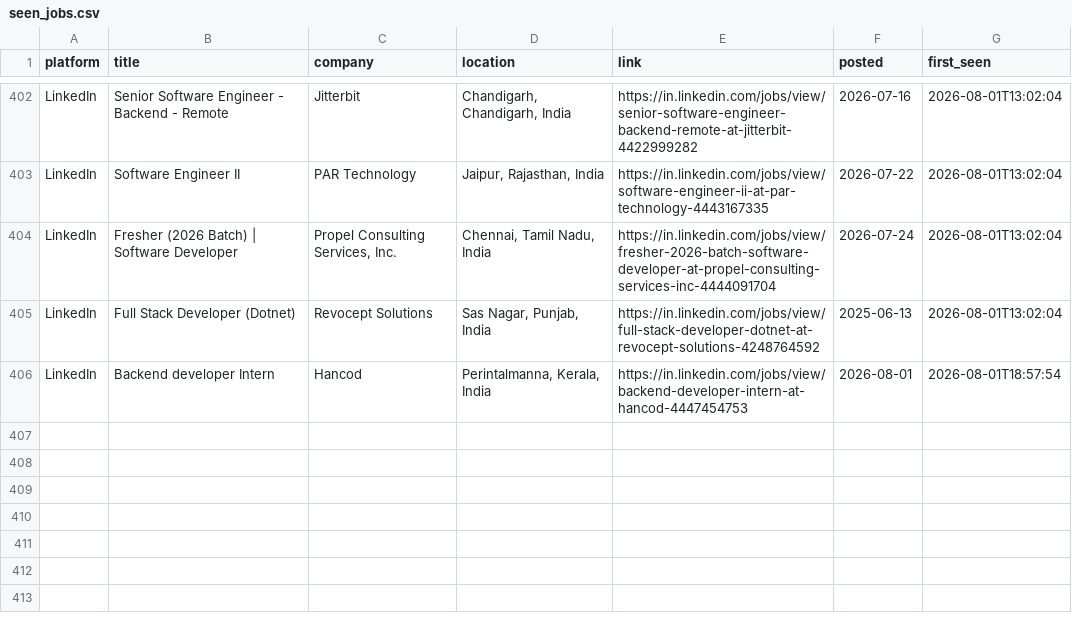
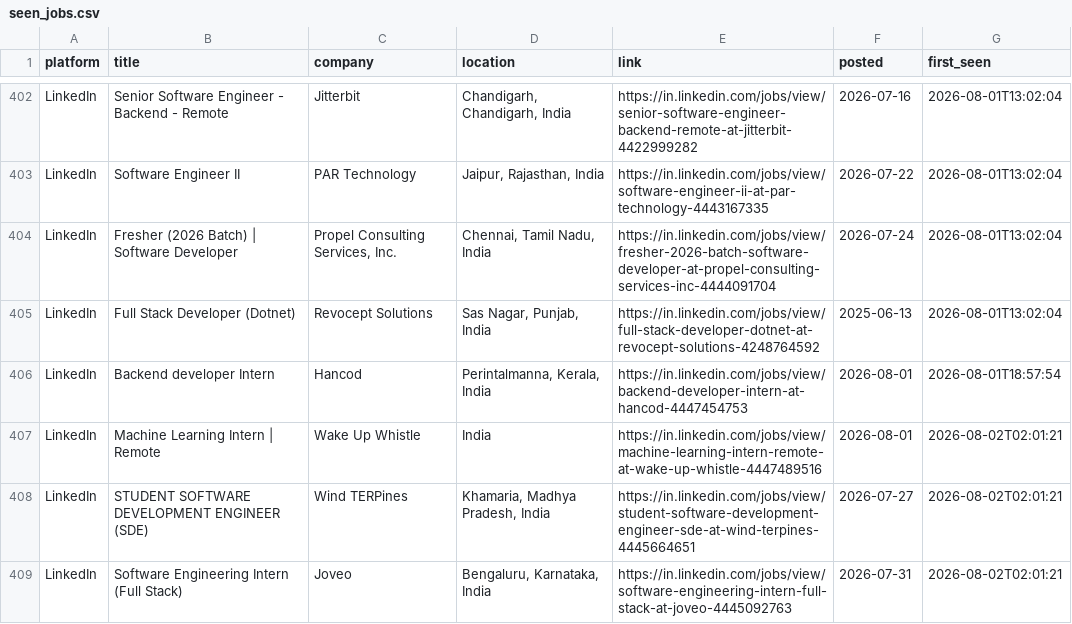
Before and after one commit to Kapilprajapat234/job-alert-bot, a CSV file: data/seen_jobs.csv, drawn as a sheet; only a part is shown, gaps mark what is left out.

```diff
--- a/data/seen_jobs.csv
+++ b/data/seen_jobs.csv
@@ -406 +406,4 @@ LinkedIn,Full Stack Developer (Dotnet),Revocept Solutions,"Sas Nagar, Punjab, In
 LinkedIn,Backend developer Intern,Hancod,"Perintalmanna, Kerala, India",https://in.linkedin.com/jobs/view/backend-developer-intern-at-hancod-4447454753,2026-08-01,2026-08-01T18:57:54
+LinkedIn,Machine Learning Intern | Remote,Wake Up Whistle,India,https://in.linkedin.com/jobs/view/machine-learning-intern-remote-at-wake-up-whistle-4447489516,2026-08-01,2026-08-02T02:01:21
+LinkedIn,STUDENT SOFTWARE DEVELOPMENT ENGINEER (SDE),Wind TERPines,"Khamaria, Madhya Pradesh, India",https://in.linkedin.com/jobs/view/student-software-development-engineer-sde-at-wind-terpines-4445664651,2026-07-27,2026-08-02T02:01:21
+LinkedIn,Software Engineering Intern (Full Stack),Joveo,"Bengaluru, Karnataka, India",https://in.linkedin.com/jobs/view/software-engineering-intern-full-stack-at-joveo-4445092763,2026-07-31,2026-08-02T02:01:21
```
Also changed, not shown: data/new_jobs_latest_run.csv, 1 other file.
